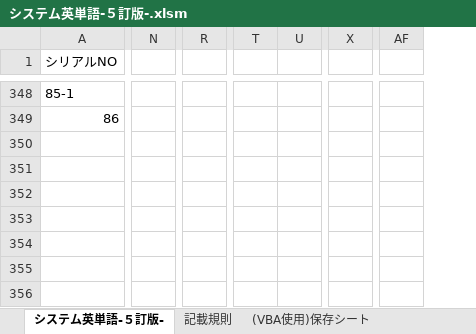
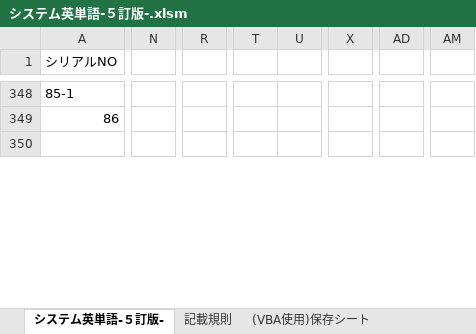
Before and after one commit to roshihie/English, an Excel workbook: システム英単語/システム英単語-５訂版-.xlsm, sheet システム英単語-５訂版-, drawn as a sheet; only a part is shown, gaps mark what is left out; values as stored, in another font and other column widths than the file's, no cell formats; charts and pictures not drawn; removed rows and columns are numbered as before the commit, all else as after; rows hold the shown columns only; the diff covers the shown part only; the diff names each change by its address in the sheet, - before the commit and + after, or states it on an @@ line.

```diff
--- a/システム英単語/システム英単語-５訂版-.xlsm (sheet システム英単語-５訂版-)
+++ b/システム英単語/システム英単語-５訂版-.xlsm (sheet システム英単語-５訂版-)
-column N, empty
+column N, empty
-column R, empty
+column R, empty
-column T, empty
-column U, empty
+column T, empty
+column U, empty
-column X, empty
+column X, empty
+column AD, empty
-column AF, empty
+column AM, empty
-row 351: (empty)
-row 352: (empty)
-row 353: (empty)
-row 354: (empty)
-row 355: (empty)
-row 356: (empty)
```
Also changed, not shown: 61 added rows, 55 removed rows, 4 added columns and 62 edited cells elsewhere in this sheet, sheet (VBA使用)保存シート, cell formats.
